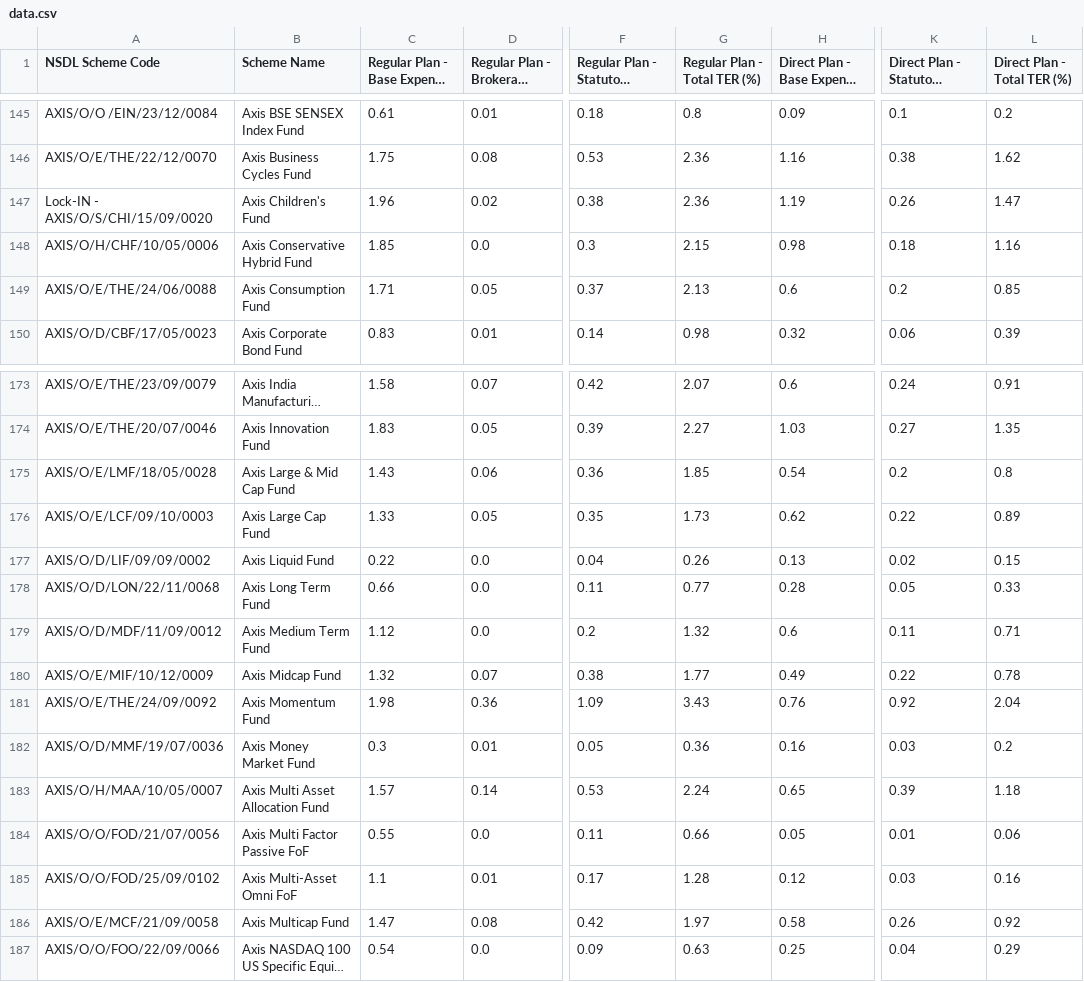
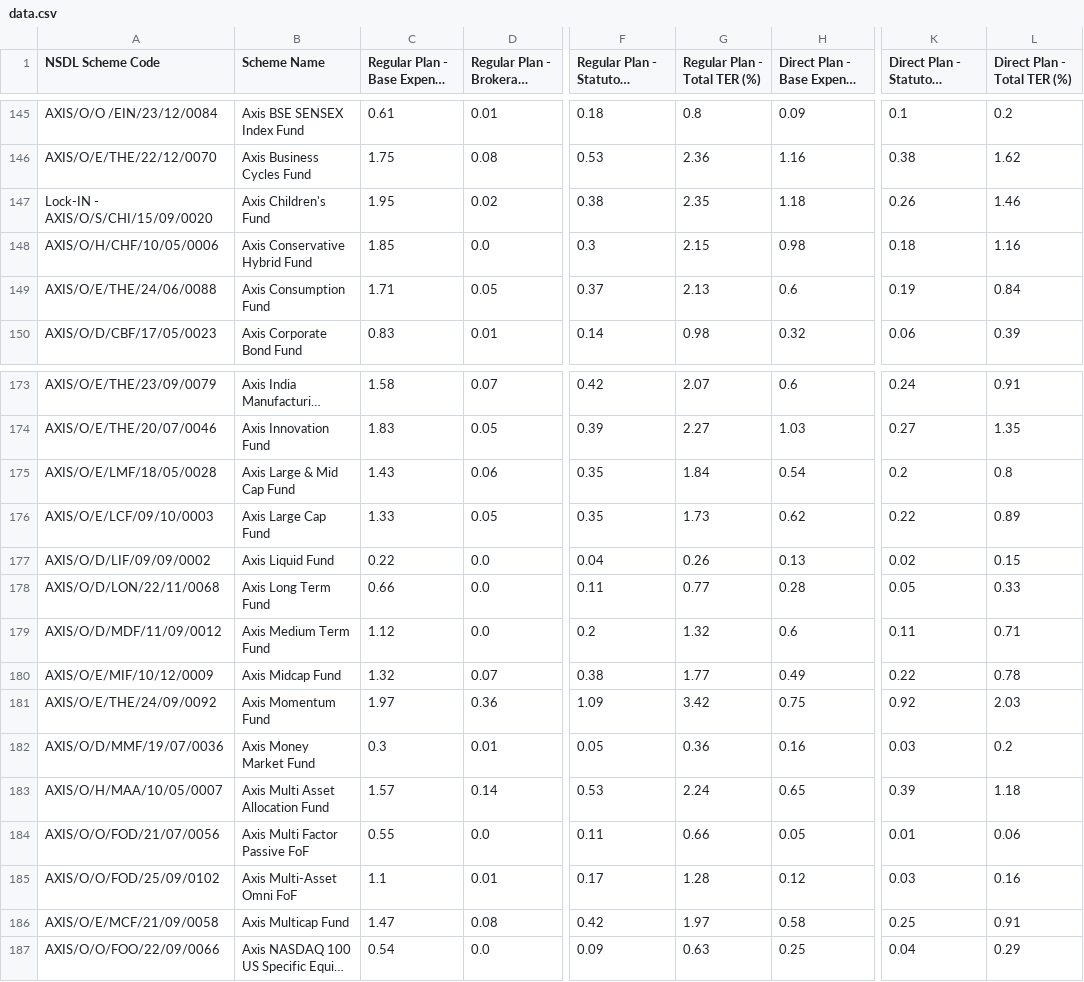
Before and after one commit to harishpulibanti/india-mutual-fund-ter-tracker, a CSV file: data.csv, drawn as a sheet; only a part is shown, gaps mark what is left out; long unchanged cells end in …; the diff names each change by its address in the sheet, - before the commit and + after, or states it on an @@ line.

```diff
--- a/data.csv
+++ b/data.csv
-C147: 1.96
+C147: 1.95
-G147 (Regular Plan - Total TER (%)): 2.36
+G147 (Regular Plan - Total TER (%)): 2.35
-H147: 1.19
+H147: 1.18
-L147 (Direct Plan - Total TER (%)): 1.47
+L147 (Direct Plan - Total TER (%)): 1.46
-K149: 0.2
+K149: 0.19
-L149 (Direct Plan - Total TER (%)): 0.85
+L149 (Direct Plan - Total TER (%)): 0.84
-F175: 0.36
+F175: 0.35
-G175 (Regular Plan - Total TER (%)): 1.85
+G175 (Regular Plan - Total TER (%)): 1.84
-C181: 1.98
+C181: 1.97
-G181 (Regular Plan - Total TER (%)): 3.43
+G181 (Regular Plan - Total TER (%)): 3.42
-H181: 0.76
+H181: 0.75
-L181 (Direct Plan - Total TER (%)): 2.04
+L181 (Direct Plan - Total TER (%)): 2.03
-K186: 0.26
+K186: 0.25
-L186 (Direct Plan - Total TER (%)): 0.92
+L186 (Direct Plan - Total TER (%)): 0.91
```
